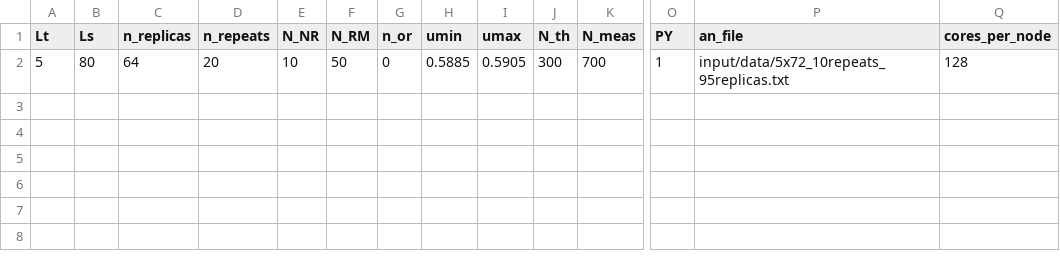
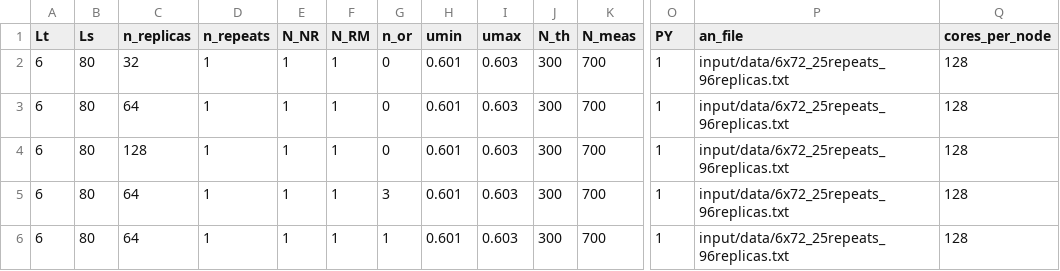
Before and after one commit to fzierler/LLR_HiRep_heatbath_input, a CSV file: input/tursa.csv, drawn as a sheet; only a part is shown, gaps mark what is left out; addresses are those after the commit; rows hold the shown columns only; the diff names each change by its address in the sheet, - before the commit and + after, or states it on an @@ line.

```diff
--- a/input/tursa.csv
+++ b/input/tursa.csv
+row 2: 6 | 80 | 32 | 1 | 1 | 1 | 0 | 0.601 | 0.603 | 300 | 700 | 1 | input/data/6x72_25repeats_96replicas.txt | 128
-A3 (Lt): 5
+A3 (Lt): 6
-D3 (n_repeats): 20
+D3 (n_repeats): 1
-E3 (N_NR): 10
+E3 (N_NR): 1
-F3 (N_RM): 50
+F3 (N_RM): 1
-H3 (umin): 0.5885
+H3 (umin): 0.601
-I3 (umax): 0.5905
+I3 (umax): 0.603
-P3 (an_file): input/data/5x72_10repeats_95replicas.txt
+P3 (an_file): input/data/6x72_25repeats_96replicas.txt
+row 4: 6 | 80 | 128 | 1 | 1 | 1 | 0 | 0.601 | 0.603 | 300 | 700 | 1 | input/data/6x72_25repeats_96replicas.txt | 128
+row 5: 6 | 80 | 64 | 1 | 1 | 1 | 3 | 0.601 | 0.603 | 300 | 700 | 1 | input/data/6x72_25repeats_96replicas.txt | 128
+row 6: 6 | 80 | 64 | 1 | 1 | 1 | 1 | 0.601 | 0.603 | 300 | 700 | 1 | input/data/6x72_25repeats_96replicas.txt | 128
```
Also changed, not shown: input/dial3.csv, 1 other file.
